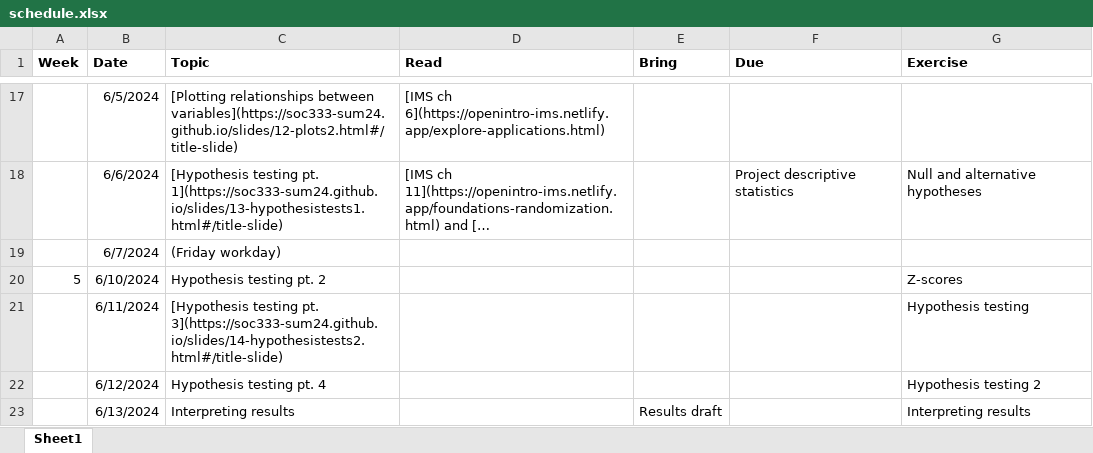
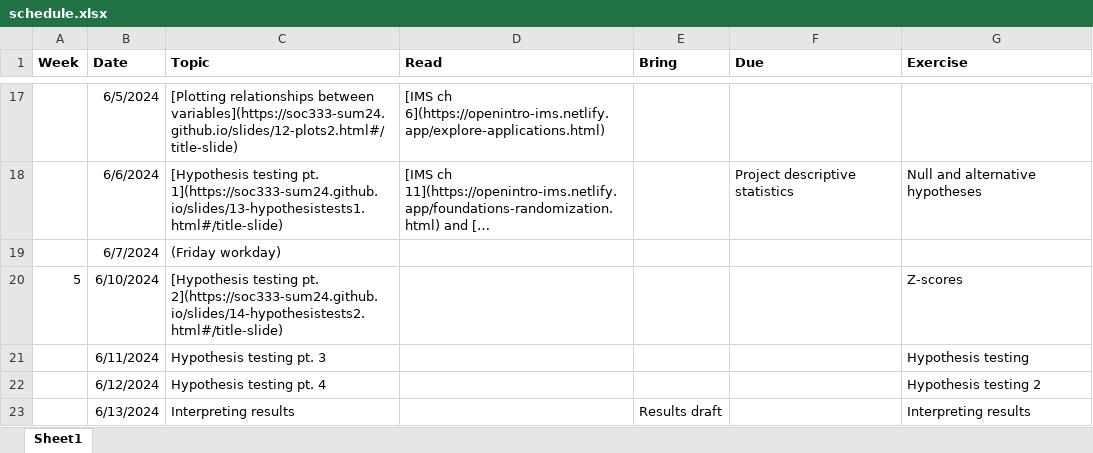
Before and after one commit to soc333-sum24/soc333-sum24.github.io, an Excel workbook: schedule.xlsx, sheet Sheet1, drawn as a sheet; only a part is shown, gaps mark what is left out; long unchanged cells end in …; values as stored, in another font and other column widths than the file's, no borders; the diff names each change by its address in the sheet, - before the commit and + after, or states it on an @@ line.

```diff
--- a/schedule.xlsx (sheet Sheet1)
+++ b/schedule.xlsx (sheet Sheet1)
-C20 (Topic): Hypothesis testing pt. 2
+C20 (Topic): [Hypothesis testing pt. 2](https://soc333-sum24.github.io/slides/14-hypothesistests2.html#/title-slide)
-C21 (Topic): [Hypothesis testing pt. 3](https://soc333-sum24.github.io/slides/14-hypothesistests2.html#/title-slide)
+C21 (Topic): Hypothesis testing pt. 3
```
Also changed, not shown: 1 other file.
